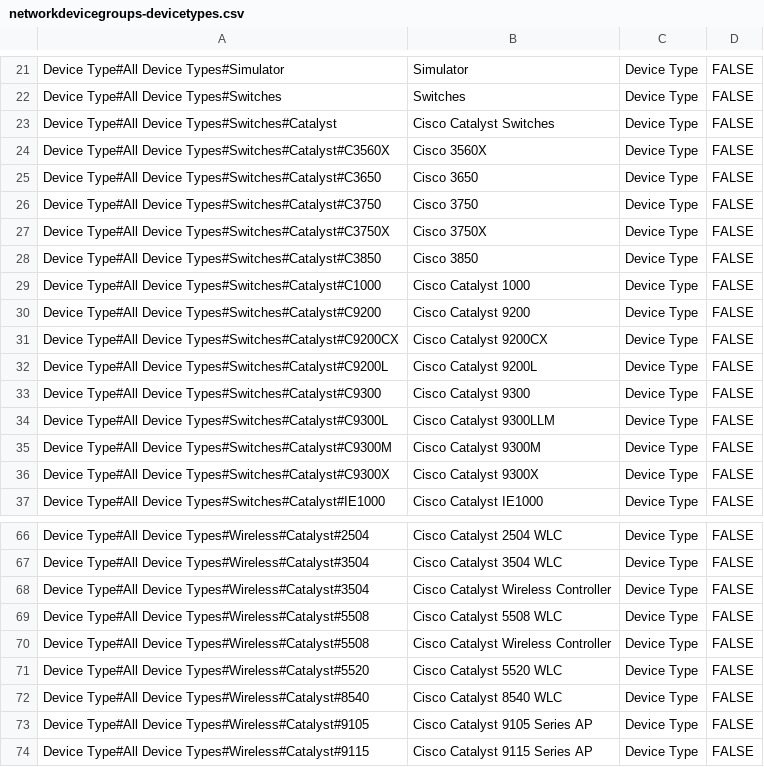
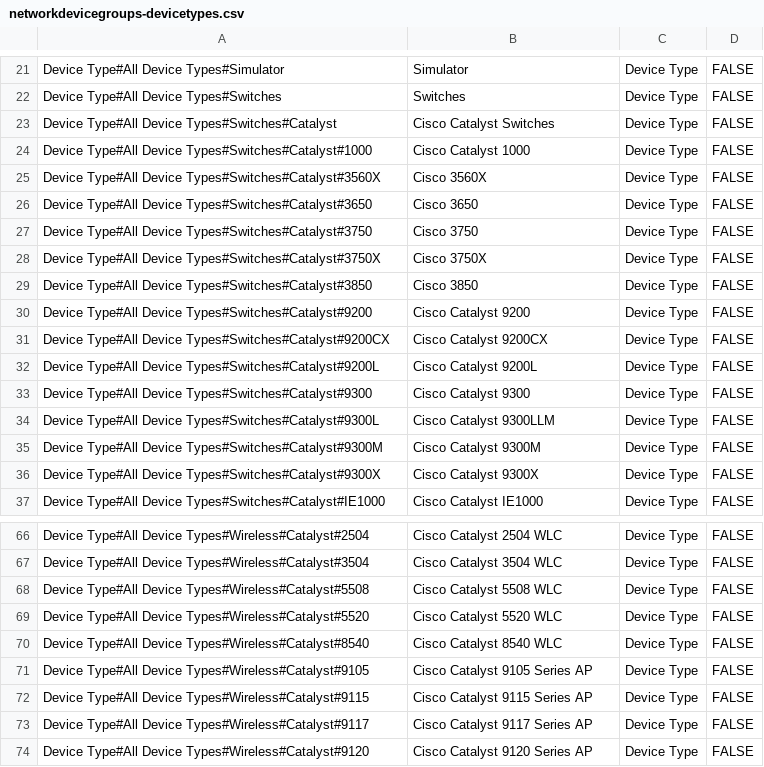
Before and after one commit to 1homas/ISE_Python_Scripts, a CSV file: data/CSV/networkdevicegroups-devicetypes.csv, drawn as a sheet; only a part is shown, gaps mark what is left out; the shorter side is filled out with more unchanged rows.

Commit message:
Removed C prefix from Catalyst switches

```diff
--- a/data/CSV/networkdevicegroups-devicetypes.csv
+++ b/data/CSV/networkdevicegroups-devicetypes.csv
@@ -23,15 +23,15 @@ Device Type#All Device Types#Switches,Switches,Device Type,FALSE
 Device Type#All Device Types#Switches#Catalyst,Cisco Catalyst Switches,Device Type,FALSE
-Device Type#All Device Types#Switches#Catalyst#C3560X,Cisco 3560X,Device Type,FALSE
-Device Type#All Device Types#Switches#Catalyst#C3650,Cisco 3650,Device Type,FALSE
-Device Type#All Device Types#Switches#Catalyst#C3750,Cisco 3750,Device Type,FALSE
-Device Type#All Device Types#Switches#Catalyst#C3750X,Cisco 3750X,Device Type,FALSE
-Device Type#All Device Types#Switches#Catalyst#C3850,Cisco 3850,Device Type,FALSE
-Device Type#All Device Types#Switches#Catalyst#C1000,Cisco Catalyst 1000,Device Type,FALSE
-Device Type#All Device Types#Switches#Catalyst#C9200,Cisco Catalyst 9200,Device Type,FALSE
-Device Type#All Device Types#Switches#Catalyst#C9200CX,Cisco Catalyst 9200CX,Device Type,FALSE
-Device Type#All Device Types#Switches#Catalyst#C9200L,Cisco Catalyst 9200L,Device Type,FALSE
-Device Type#All Device Types#Switches#Catalyst#C9300,Cisco Catalyst 9300,Device Type,FALSE
-Device Type#All Device Types#Switches#Catalyst#C9300L,Cisco Catalyst 9300LLM,Device Type,FALSE
-Device Type#All Device Types#Switches#Catalyst#C9300M,Cisco Catalyst 9300M,Device Type,FALSE
-Device Type#All Device Types#Switches#Catalyst#C9300X,Cisco Catalyst 9300X,Device Type,FALSE
+Device Type#All Device Types#Switches#Catalyst#1000,Cisco Catalyst 1000,Device Type,FALSE
+Device Type#All Device Types#Switches#Catalyst#3560X,Cisco 3560X,Device Type,FALSE
+Device Type#All Device Types#Switches#Catalyst#3650,Cisco 3650,Device Type,FALSE
+Device Type#All Device Types#Switches#Catalyst#3750,Cisco 3750,Device Type,FALSE
+Device Type#All Device Types#Switches#Catalyst#3750X,Cisco 3750X,Device Type,FALSE
+Device Type#All Device Types#Switches#Catalyst#3850,Cisco 3850,Device Type,FALSE
+Device Type#All Device Types#Switches#Catalyst#9200,Cisco Catalyst 9200,Device Type,FALSE
+Device Type#All Device Types#Switches#Catalyst#9200CX,Cisco Catalyst 9200CX,Device Type,FALSE
+Device Type#All Device Types#Switches#Catalyst#9200L,Cisco Catalyst 9200L,Device Type,FALSE
+Device Type#All Device Types#Switches#Catalyst#9300,Cisco Catalyst 9300,Device Type,FALSE
+Device Type#All Device Types#Switches#Catalyst#9300L,Cisco Catalyst 9300LLM,Device Type,FALSE
+Device Type#All Device Types#Switches#Catalyst#9300M,Cisco Catalyst 9300M,Device Type,FALSE
+Device Type#All Device Types#Switches#Catalyst#9300X,Cisco Catalyst 9300X,Device Type,FALSE
 Device Type#All Device Types#Switches#Catalyst#IE1000,Cisco Catalyst IE1000,Device Type,FALSE
@@ -67,5 +67,3 @@ Device Type#All Device Types#Wireless#Catalyst#2504,Cisco Catalyst 2504 WLC,Devi
 Device Type#All Device Types#Wireless#Catalyst#3504,Cisco Catalyst 3504 WLC,Device Type,FALSE
-Device Type#All Device Types#Wireless#Catalyst#3504,Cisco Catalyst Wireless Controller,Device Type,FALSE
 Device Type#All Device Types#Wireless#Catalyst#5508,Cisco Catalyst 5508 WLC,Device Type,FALSE
-Device Type#All Device Types#Wireless#Catalyst#5508,Cisco Catalyst Wireless Controller,Device Type,FALSE
 Device Type#All Device Types#Wireless#Catalyst#5520,Cisco Catalyst 5520 WLC,Device Type,FALSE
```
